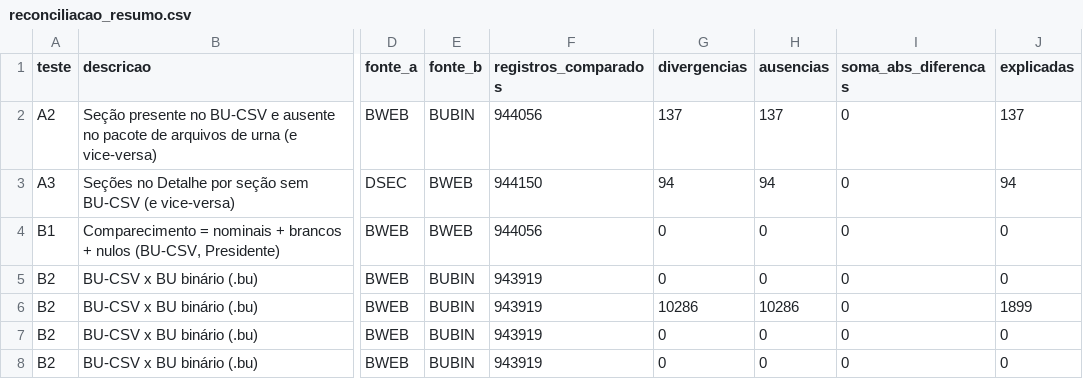
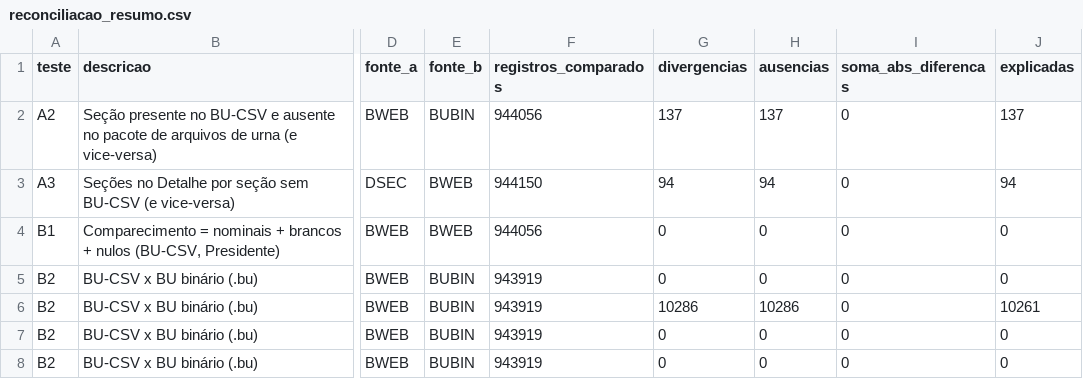
Before and after one commit to BigCorps/ObservatorioEleitoral, a CSV file: resultados/2022/reconciliacao_resumo.csv, drawn as a sheet; only a part is shown, gaps mark what is left out; the diff names each change by its address in the sheet, - before the commit and + after, or states it on an @@ line.

```diff
--- a/resultados/2022/reconciliacao_resumo.csv
+++ b/resultados/2022/reconciliacao_resumo.csv
-J6 (explicadas): 1899
+J6 (explicadas): 10261
```
Also changed, not shown: 1 other file.
